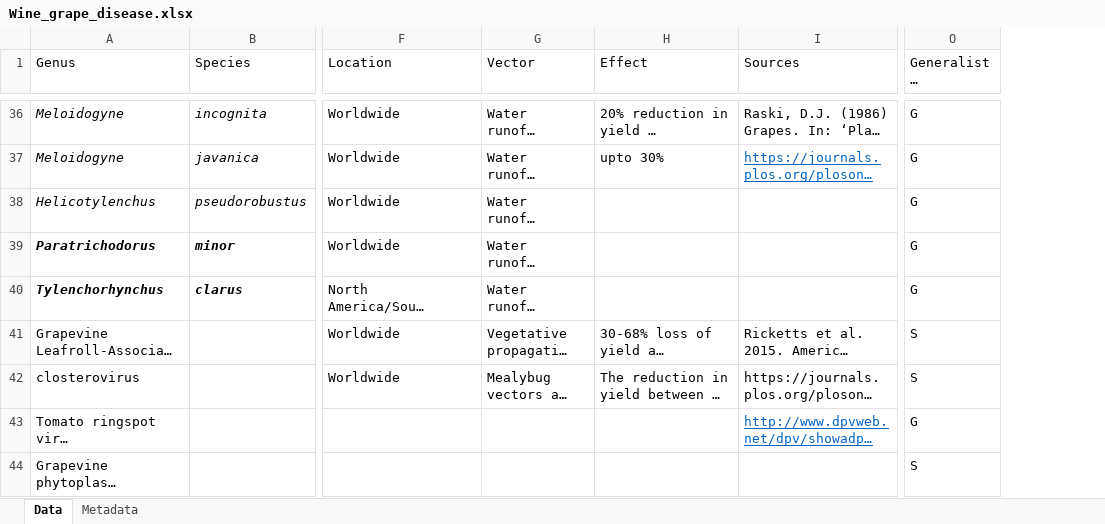
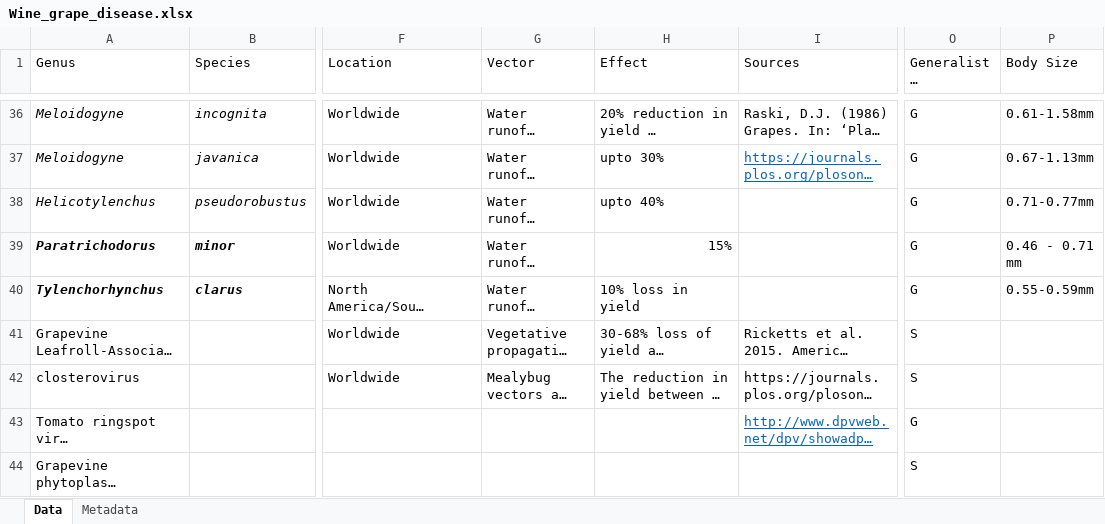
Before and after one commit to lizzieinvancouver/Wine-Grape-Disease, an Excel workbook: data/Wine_grape_disease.xlsx, sheet Data, drawn as a sheet; only a part is shown, gaps mark what is left out; long unchanged cells end in …; values as stored, in another font and other column widths than the file's, no borders; the diff covers the shown part only; the diff names each change by its address in the sheet, - before the commit and + after, or states it on an @@ line.

```diff
--- a/data/Wine_grape_disease.xlsx (sheet Data)
+++ b/data/Wine_grape_disease.xlsx (sheet Data)
+column P (Body Size), rows 36-40: 0.61-1.58mm | 0.67-1.13mm | 0.71-0.77mm | 0.46 - 0.71 mm | 0.55-0.59mm
-H38 (Effect): (empty)
+H38 (Effect): upto 40%
-H39 (Effect): (empty)
+H39 (Effect): 15%
-H40 (Effect): (empty)
+H40 (Effect): 10% loss in yield
```
Also changed, not shown: 22 edited cells and cell formats elsewhere in this sheet, 4 other files.
